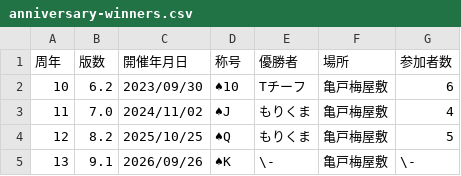
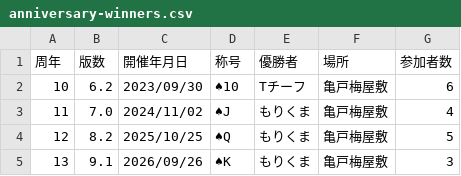
Before and after one commit to BlackPoker/BlackPoker, a CSV file: source/appendix/anniversary-winners.csv, drawn as a sheet.

```diff
--- a/source/appendix/anniversary-winners.csv
+++ b/source/appendix/anniversary-winners.csv
@@ -4,2 +4,2 @@
 12,8.2,2025/10/25,♠Q,もりくま,亀戸梅屋敷,5
-13,9.1,2026/09/26,♠K,\-,亀戸梅屋敷,\-
+13,9.1,2026/09/26,♠K,もりくま,亀戸梅屋敷,3
```
Also changed, not shown: 1 other file.
